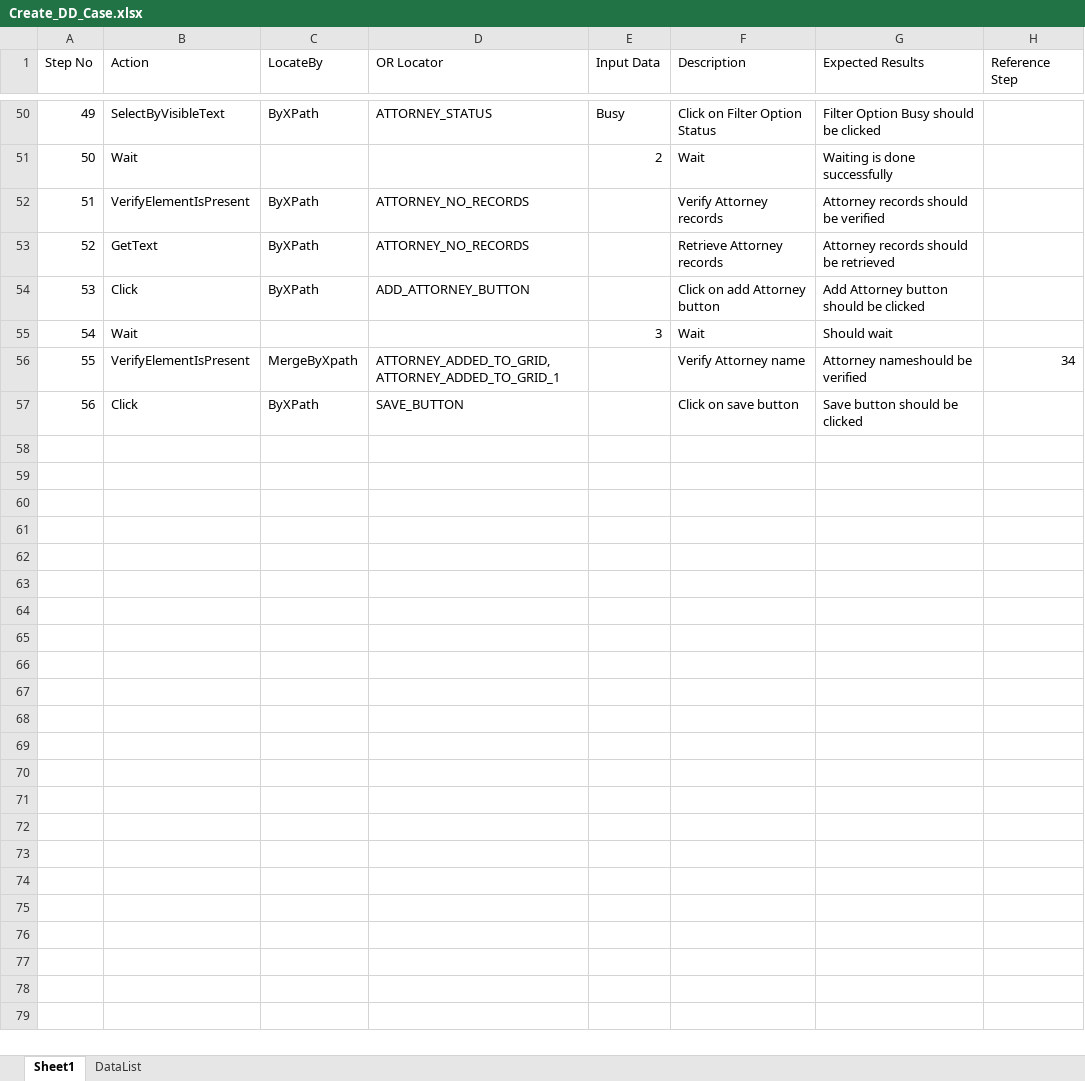
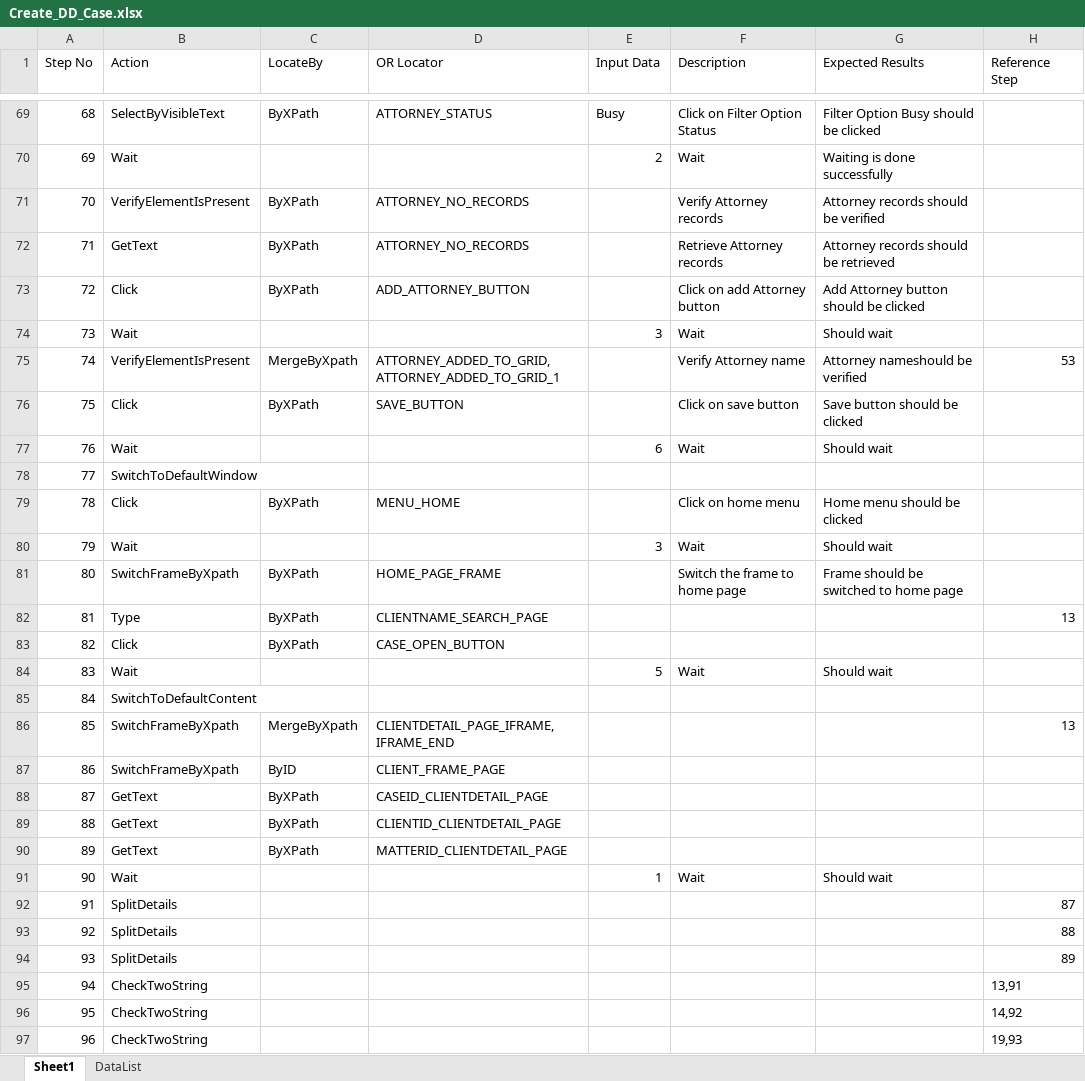
Before and after one commit to sbabupresidency1/QAMentor, an Excel workbook: QA/testcases/EDockets/CASE/Create_DD_Case.xlsx, sheet Sheet1, drawn as a sheet; only a part is shown, gaps mark what is left out; values as stored, in another font and other column widths than the file's, no borders; table styles not drawn; addresses are those after the commit; the diff covers the shown part only; the diff names each change by its address in the sheet, - before the commit and + after, or states it on an @@ line.

```diff
--- a/QA/testcases/EDockets/CASE/Create_DD_Case.xlsx (sheet Sheet1)
+++ b/QA/testcases/EDockets/CASE/Create_DD_Case.xlsx (sheet Sheet1)
@@ column A (Step No) renumbered between rows 19 and 76 @@
-H75 (Reference Step): 34
+H75 (Reference Step): 53
+row 77: 76 | Wait |  |  | 6 | Wait | Should wait
+row 78: 77 | SwitchToDefaultWindow
+row 79: 78 | Click | ByXPath | MENU_HOME |  | Click on home menu | Home menu should be clicked
+row 80: 79 | Wait |  |  | 3 | Wait | Should wait
+row 81: 80 | SwitchFrameByXpath | ByXPath | HOME_PAGE_FRAME |  | Switch the frame to home page | Frame should be switched to home page
+row 82: 81 | Type | ByXPath | CLIENTNAME_SEARCH_PAGE |  |  |  | 13
+row 83: 82 | Click | ByXPath | CASE_OPEN_BUTTON
+row 84: 83 | Wait |  |  | 5 | Wait | Should wait
+row 85: 84 | SwitchToDefaultContent
+row 86: 85 | SwitchFrameByXpath | MergeByXpath | CLIENTDETAIL_PAGE_IFRAME,IFRAME_END |  |  |  | 13
+row 87: 86 | SwitchFrameByXpath | ByID | CLIENT_FRAME_PAGE
+row 88: 87 | GetText | ByXPath | CASEID_CLIENTDETAIL_PAGE
+row 89: 88 | GetText | ByXPath | CLIENTID_CLIENTDETAIL_PAGE
+row 90: 89 | GetText | ByXPath | MATTERID_CLIENTDETAIL_PAGE
+row 91: 90 | Wait |  |  | 1 | Wait | Should wait
+row 92: 91 | SplitDetails |  |  |  |  |  | 87
+row 93: 92 | SplitDetails |  |  |  |  |  | 88
+row 94: 93 | SplitDetails |  |  |  |  |  | 89
+row 95: 94 | CheckTwoString |  |  |  |  |  | 13,91
+row 96: 95 | CheckTwoString |  |  |  |  |  | 14,92
+row 97: 96 | CheckTwoString |  |  |  |  |  | 19,93
```
Also changed, not shown: 19 added rows, 1 moved row and 7 edited cells elsewhere in this sheet, QA/testcases/ORSheet.xlsx, QA/testcases/TestCaseExeSheet.xlsx, 37 other files.
